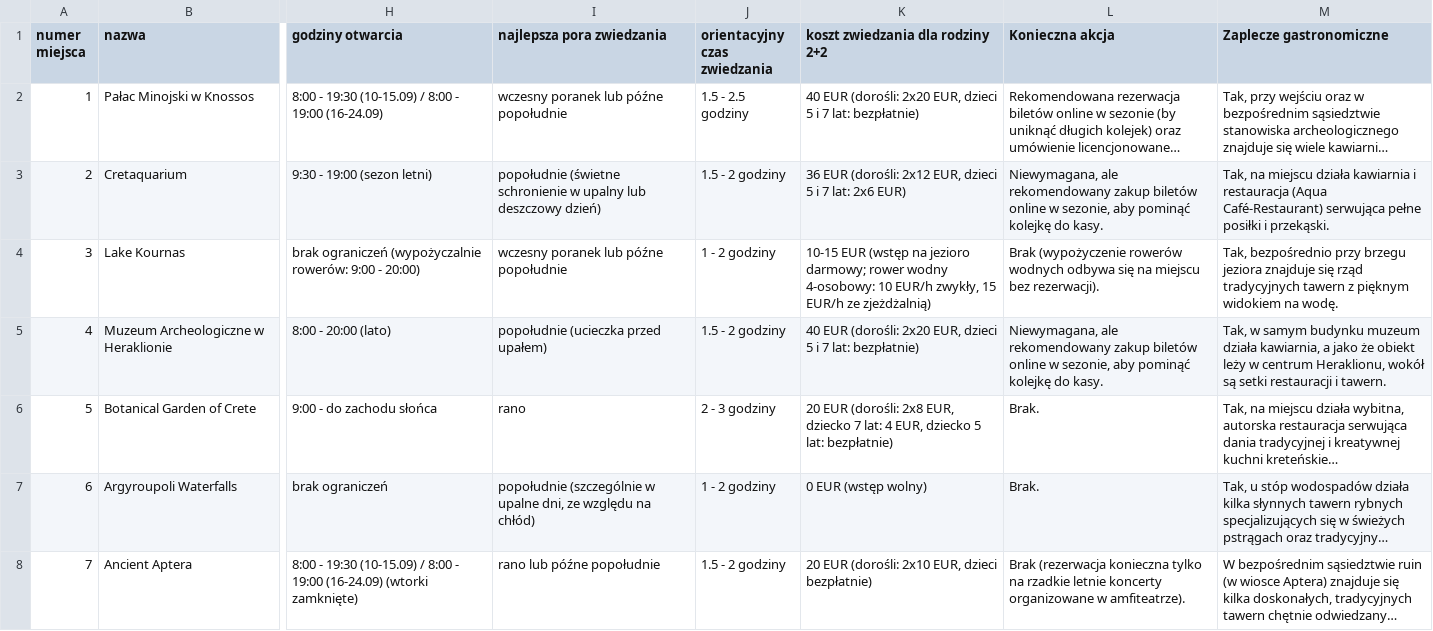
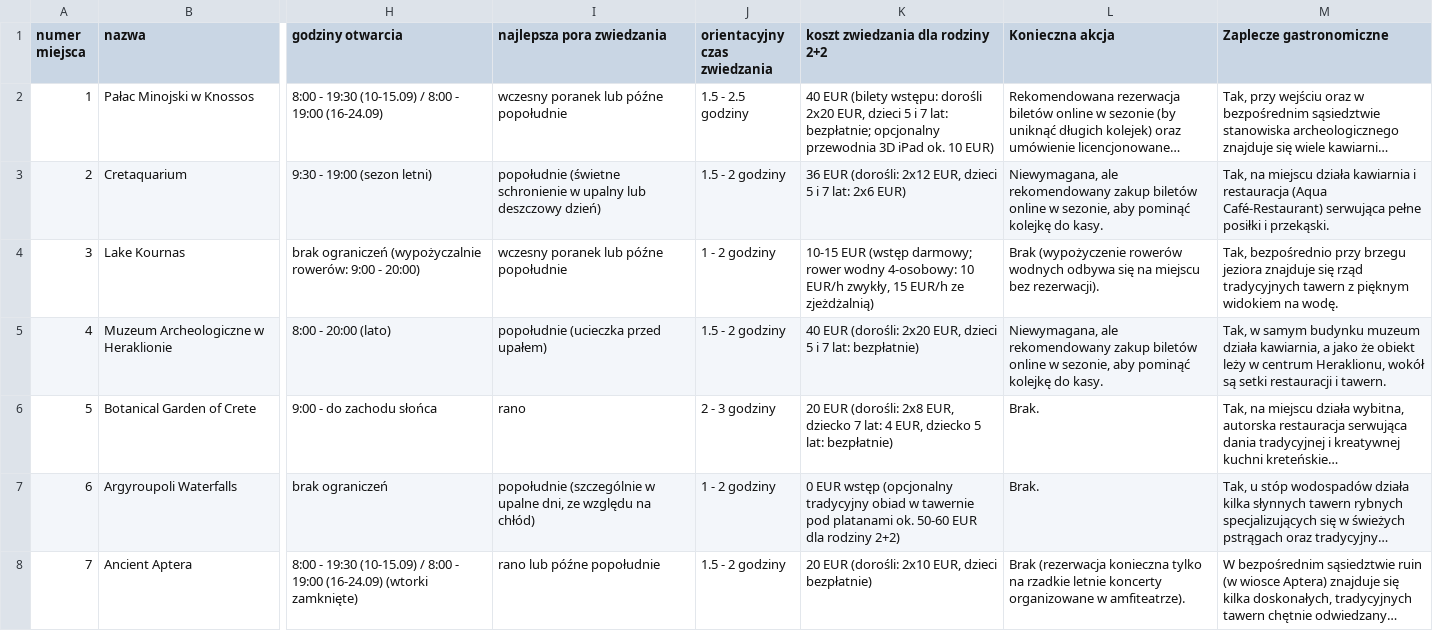
Before and after one commit to mgoral55/fadyssai, a CSV file: miejsca.csv, drawn as a sheet; only a part is shown, gaps mark what is left out; long unchanged cells end in …; the diff covers the shown part only; the diff names each change by its address in the sheet, - before the commit and + after, or states it on an @@ line.

```diff
--- a/miejsca.csv
+++ b/miejsca.csv
-K2 (koszt zwiedzania dla rodziny 2+2): 40 EUR (dorośli: 2x20 EUR, dzieci 5 i 7 lat: bezpłatnie)
+K2 (koszt zwiedzania dla rodziny 2+2): 40 EUR (bilety wstępu: dorośli 2x20 EUR, dzieci 5 i 7 lat: bezpłatnie; opcjonalny przewodnia 3D iPad ok. 10 EUR)
-K4 (koszt zwiedzania dla rodziny 2+2): …EUR (wstęp na jezioro darmowy; rower…
+K4 (koszt zwiedzania dla rodziny 2+2): …EUR (wstęp darmowy; rower…
-K7 (koszt zwiedzania dla rodziny 2+2): 0 EUR (wstęp wolny)
+K7 (koszt zwiedzania dla rodziny 2+2): 0 EUR wstęp (opcjonalny tradycyjny obiad w tawernie pod platanami ok. 50-60 EUR dla rodziny 2+2)
```
Also changed, not shown: 36 edited cells elsewhere in this file, wycieczki.csv, 1 other file.
